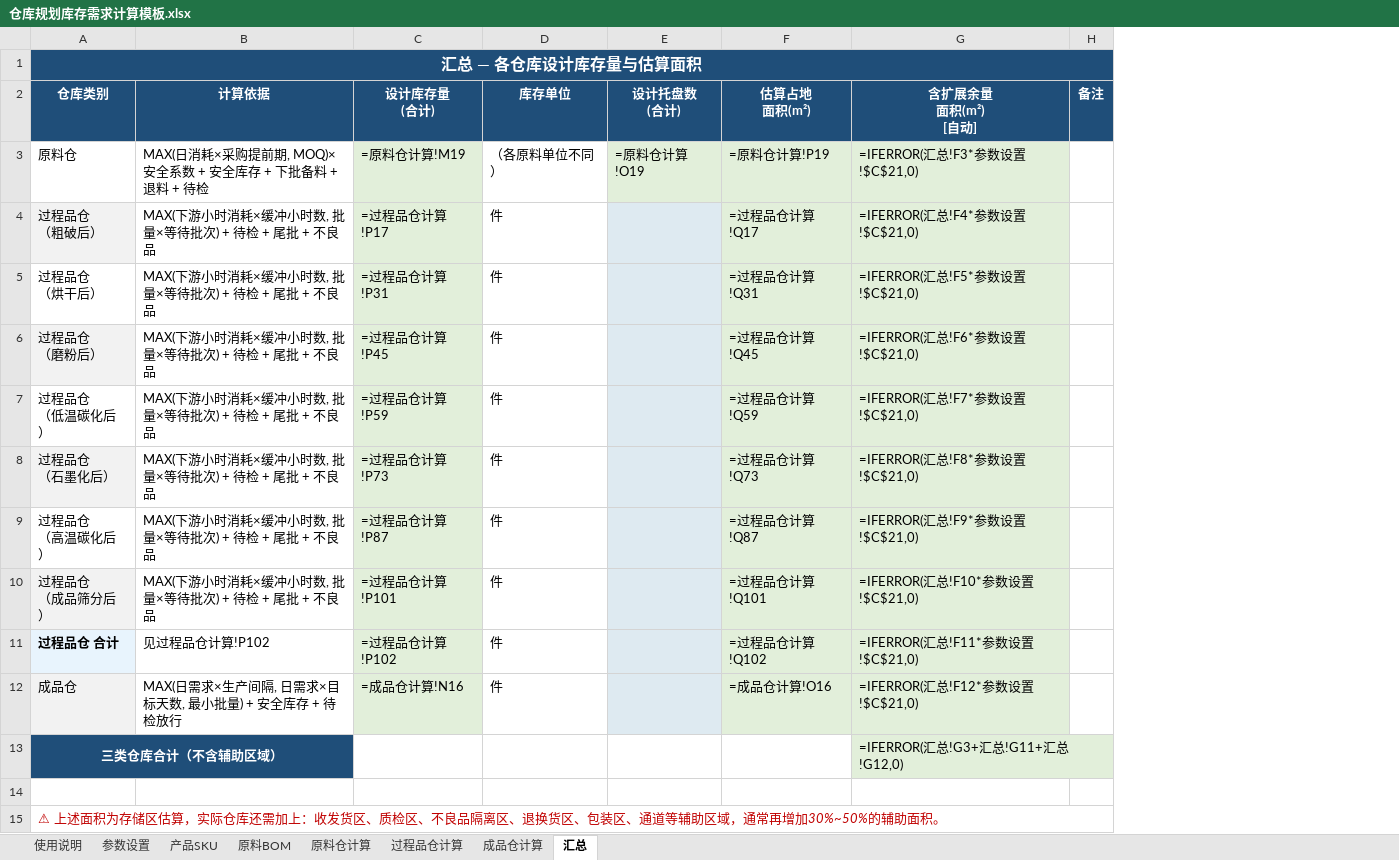
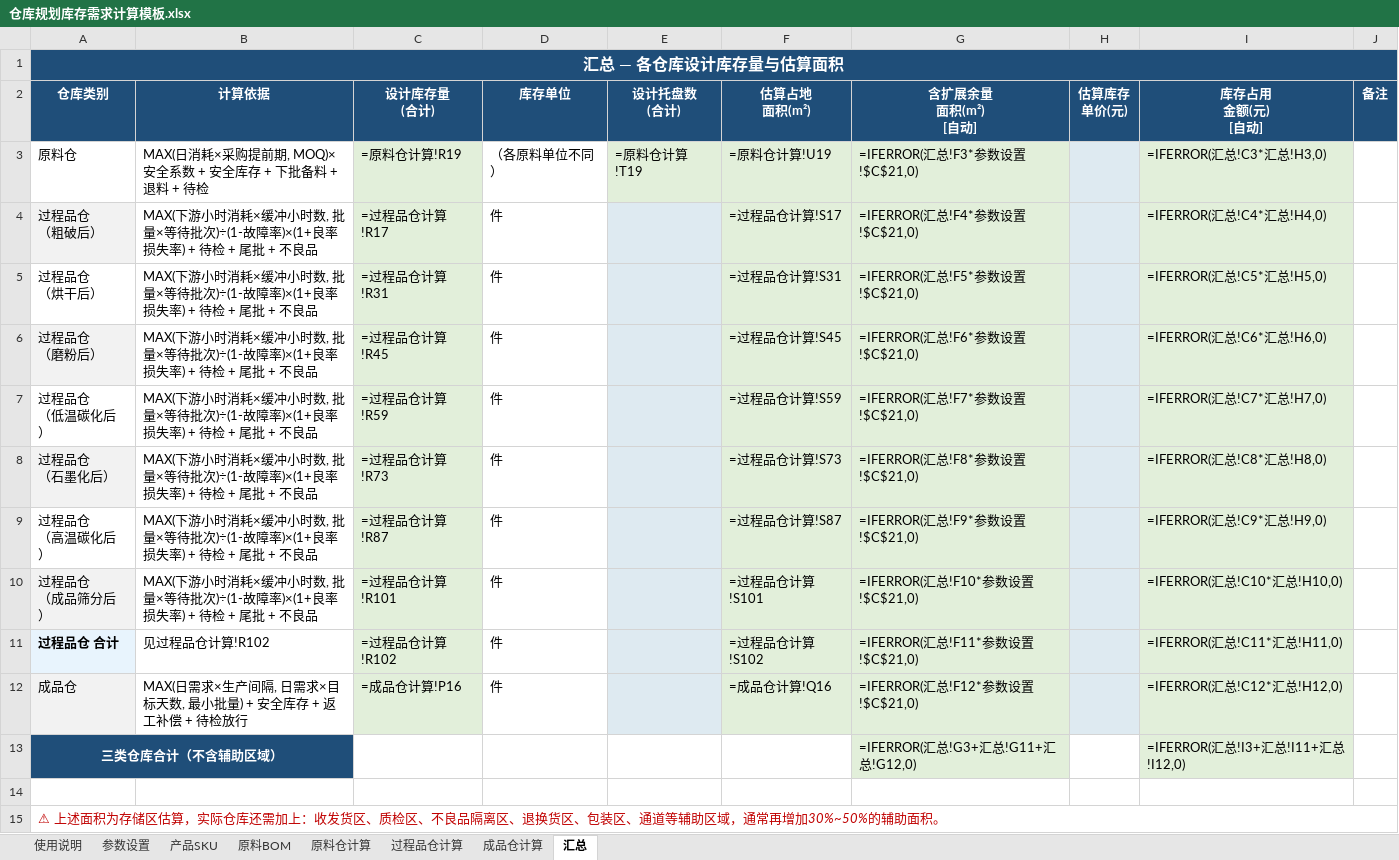
Before and after one commit to Xiaziqiuqian/awesome-claude-skills, an Excel workbook: manufacturing-warehouse-planning/仓库规划库存需求计算模板.xlsx, sheet 汇总, drawn as a sheet; only a part is shown; values as stored, in another font and other column widths than the file's, no borders; formulas without a stored value are shown as written; the diff names each change by its address in the sheet, - before the commit and + after, or states it on an @@ line.

```diff
--- a/manufacturing-warehouse-planning/仓库规划库存需求计算模板.xlsx (sheet 汇总)
+++ b/manufacturing-warehouse-planning/仓库规划库存需求计算模板.xlsx (sheet 汇总)
+column H (估算库存 单价(元)), empty
+column I (库存占用 金额(元) [自动]), rows 3-13: =IFERROR(汇总!C3*汇总!H3,0) | =IFERROR(汇总!C4*汇总!H4,0) | =IFERROR(汇总!C5*汇总!H5,0) | =IFERROR(汇总!C6*汇总!H6,0) | =IFERROR(汇总!C7*汇总!H7,0) | =IFERROR(汇总!C8*汇总!H8,0) | =IFERROR(汇总!C9*汇总!H9,0) | =IFERROR(汇总!C10*汇总!H10,0) | =IFERROR(汇总!C11*汇总!H11,0) | =IFERROR(汇总!C12*汇总!H12,0) | =IFERROR(汇总!I3+汇总!I11+汇总!I12,0)
-C3 (设计库存量 (合计)): =原料仓计算!M19
+C3 (设计库存量 (合计)): =原料仓计算!R19
-E3 (设计托盘数 (合计)): =原料仓计算!O19
+E3 (设计托盘数 (合计)): =原料仓计算!T19
-F3 (估算占地 面积(m²)): =原料仓计算!P19
+F3 (估算占地 面积(m²)): =原料仓计算!U19
-B4:B10 (计算依据): …等待批次) + 待检…
+B4:B10 (计算依据): …等待批次)÷(1-故障率)×(1+良率损失率) + 待检…
-C4 (设计库存量 (合计)): =过程品仓计算!P17
+C4 (设计库存量 (合计)): =过程品仓计算!R17
-F4 (估算占地 面积(m²)): =过程品仓计算!Q17
+F4 (估算占地 面积(m²)): =过程品仓计算!S17
-C5 (设计库存量 (合计)): =过程品仓计算!P31
+C5 (设计库存量 (合计)): =过程品仓计算!R31
-F5 (估算占地 面积(m²)): =过程品仓计算!Q31
+F5 (估算占地 面积(m²)): =过程品仓计算!S31
-C6 (设计库存量 (合计)): =过程品仓计算!P45
+C6 (设计库存量 (合计)): =过程品仓计算!R45
-F6 (估算占地 面积(m²)): =过程品仓计算!Q45
+F6 (估算占地 面积(m²)): =过程品仓计算!S45
-C7 (设计库存量 (合计)): =过程品仓计算!P59
+C7 (设计库存量 (合计)): =过程品仓计算!R59
-F7 (估算占地 面积(m²)): =过程品仓计算!Q59
+F7 (估算占地 面积(m²)): =过程品仓计算!S59
-C8 (设计库存量 (合计)): =过程品仓计算!P73
+C8 (设计库存量 (合计)): =过程品仓计算!R73
-F8 (估算占地 面积(m²)): =过程品仓计算!Q73
+F8 (估算占地 面积(m²)): =过程品仓计算!S73
-C9 (设计库存量 (合计)): =过程品仓计算!P87
+C9 (设计库存量 (合计)): =过程品仓计算!R87
-F9 (估算占地 面积(m²)): =过程品仓计算!Q87
+F9 (估算占地 面积(m²)): =过程品仓计算!S87
-C10 (设计库存量 (合计)): =过程品仓计算!P101
+C10 (设计库存量 (合计)): =过程品仓计算!R101
-F10 (估算占地 面积(m²)): =过程品仓计算!Q101
+F10 (估算占地 面积(m²)): =过程品仓计算!S101
-B11 (计算依据): 见过程品仓计算!P102
+B11 (计算依据): 见过程品仓计算!R102
-C11 (设计库存量 (合计)): =过程品仓计算!P102
+C11 (设计库存量 (合计)): =过程品仓计算!R102
-F11 (估算占地 面积(m²)): =过程品仓计算!Q102
+F11 (估算占地 面积(m²)): =过程品仓计算!S102
-B12 (计算依据): …库存 + 待检放行
+B12 (计算依据): …库存 + 返工补偿 + 待检放行
-C12 (设计库存量 (合计)): =成品仓计算!N16
+C12 (设计库存量 (合计)): =成品仓计算!P16
-F12 (估算占地 面积(m²)): =成品仓计算!O16
+F12 (估算占地 面积(m²)): =成品仓计算!Q16
```
Also changed, not shown: sheet 过程品仓计算, sheet 原料仓计算, sheet 参数设置, sheet 成品仓计算, sheet 产品SKU, sheet 使用说明, manufacturing-warehouse-planning/仓库规划库存需求计算模板_七道工序版.xlsx, 1 other file.
